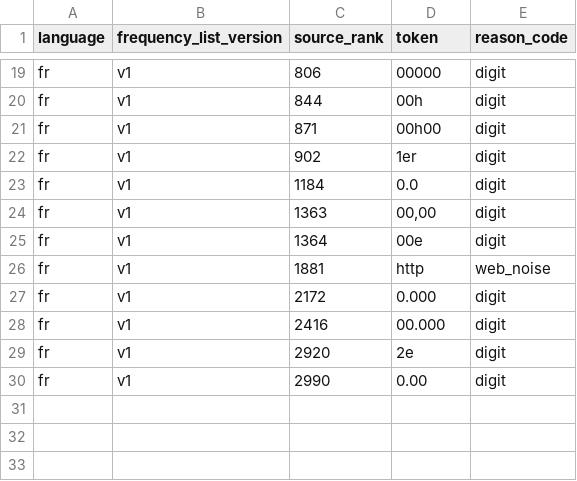
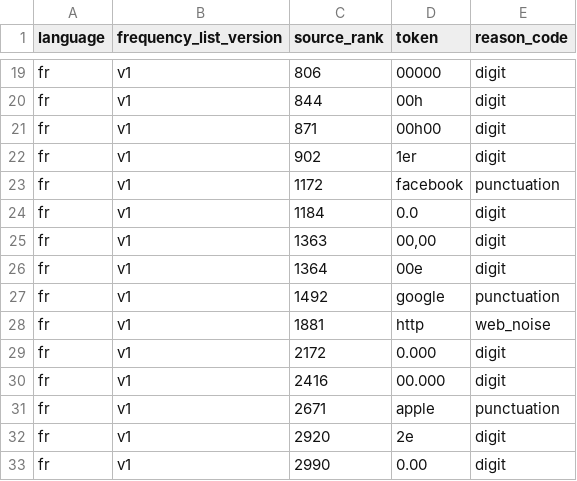
Before and after one commit to oMiguelwnl/multigenarator, a CSV file: assets/frequency/fr/rejections-v1.csv, drawn as a sheet; only a part is shown, gaps mark what is left out; the diff names each change by its address in the sheet, - before the commit and + after, or states it on an @@ line.

```diff
--- a/assets/frequency/fr/rejections-v1.csv
+++ b/assets/frequency/fr/rejections-v1.csv
+row 23: fr | v1 | 1172 | facebook | punctuation
+row 27: fr | v1 | 1492 | google | punctuation
+row 31: fr | v1 | 2671 | apple | punctuation
```
Also changed, not shown: assets/frequency/de/rejections-v1.csv, assets/frequency/en/rejections-v1.csv, 23 other files.
